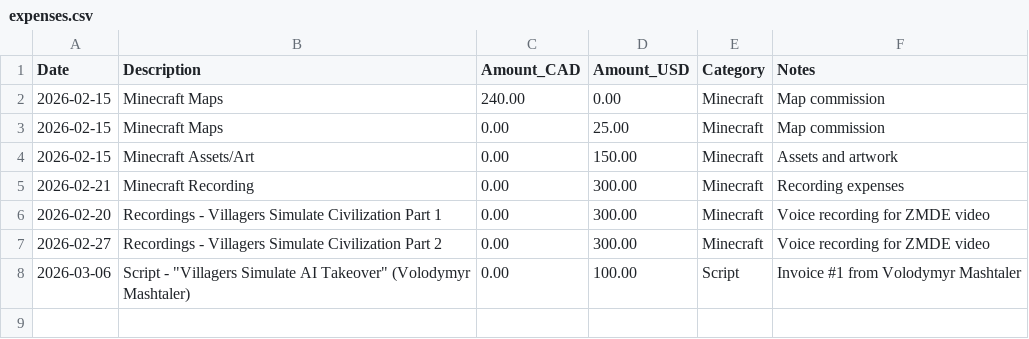
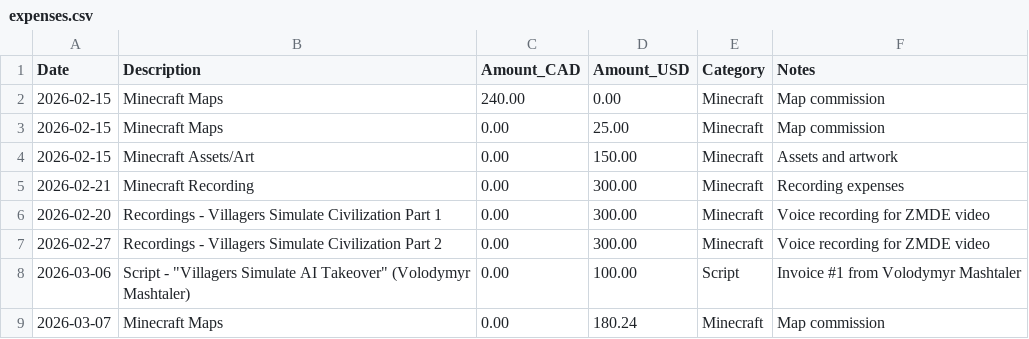
Before and after one commit to StevenSongAI/nox-dashboard, a CSV file: data/expenses.csv, drawn as a sheet; the diff names each change by its address in the sheet, - before the commit and + after, or states it on an @@ line.

Commit message:
Add March expense: Maps $180.24 USD

```diff
--- a/data/expenses.csv
+++ b/data/expenses.csv
+row 9: 2026-03-07 | Minecraft Maps | 0.00 | 180.24 | Minecraft | Map commission
```
